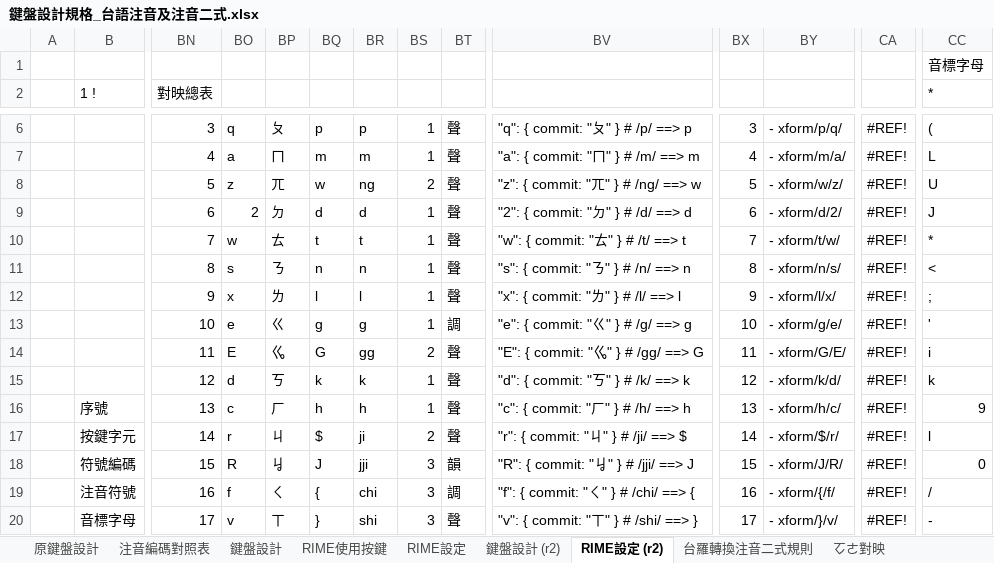
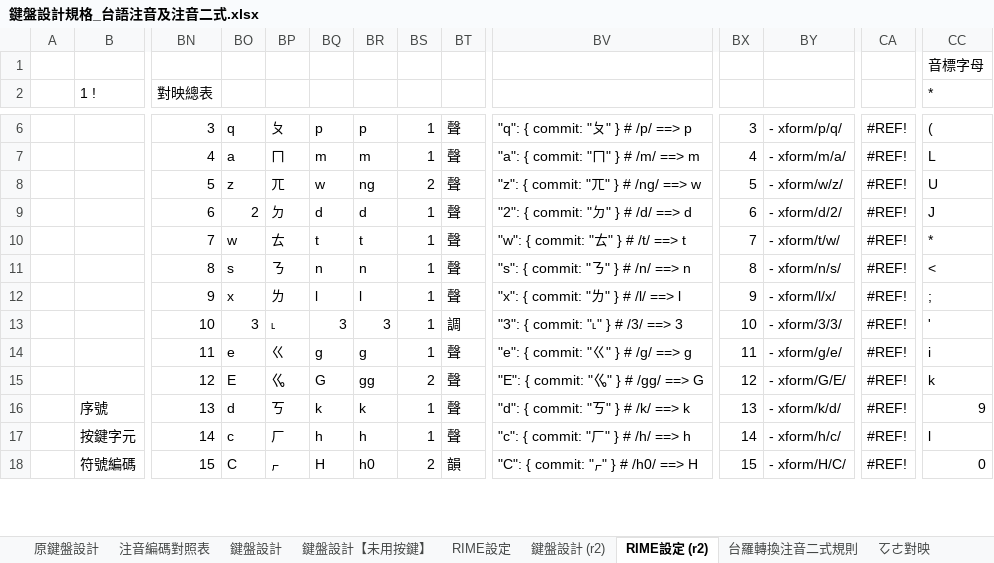
Before and after one commit to AlanJui/rime-tlpa, an Excel workbook: docs/鍵盤設計規格_台語注音及注音二式.xlsx, sheet RIME設定 (r2), drawn as a sheet; only a part is shown, gaps mark what is left out; values as stored, in another font and other column widths than the file's, no cell formats; removed rows and columns are numbered as before the commit, all else as after; rows hold the shown columns only; the diff covers the shown part only; the diff names each change by its address in the sheet, - before the commit and + after, or states it on an @@ line.

```diff
--- a/docs/鍵盤設計規格_台語注音及注音二式.xlsx (sheet RIME設定 (r2))
+++ b/docs/鍵盤設計規格_台語注音及注音二式.xlsx (sheet RIME設定 (r2))
-sheet tab: RIME使用按鍵
+sheet tab: 鍵盤設計【未用按鍵】
-BO13: e
+BO13: 3
-BP13: ㄍ
+BP13: ˪
-BQ13: g
+BQ13: 3
-BR13: g
+BR13: 3
-BV13: "e": { commit: "ㄍ" } # /g/ ==> g
+BV13: "3": { commit: "˪" } # /3/ ==> 3
-BY13: - xform/g/e/
+BY13: - xform/3/3/
-BO14: E
+BO14: e
-BP14: ㆣ
+BP14: ㄍ
-BQ14: G
+BQ14: g
-BR14: gg
+BR14: g
-BS14: 2
+BS14: 1
-BV14: "E": { commit: "ㆣ" } # /gg/ ==> G
+BV14: "e": { commit: "ㄍ" } # /g/ ==> g
-BY14: - xform/G/E/
+BY14: - xform/g/e/
-BO15: d
+BO15: E
-BP15: ㄎ
+BP15: ㆣ
-BQ15: k
+BQ15: G
-BR15: k
+BR15: gg
-BS15: 1
+BS15: 2
-BV15: "d": { commit: "ㄎ" } # /k/ ==> k
+BV15: "E": { commit: "ㆣ" } # /gg/ ==> G
-BY15: - xform/k/d/
+BY15: - xform/G/E/
-BO16: c
+BO16: d
-BP16: ㄏ
+BP16: ㄎ
-BQ16: h
+BQ16: k
-BR16: h
+BR16: k
-BV16: "c": { commit: "ㄏ" } # /h/ ==> h
+BV16: "d": { commit: "ㄎ" } # /k/ ==> k
-BY16: - xform/h/c/
+BY16: - xform/k/d/
-row 17:  | 按鍵字元 | 14 | r | ㄐ | $ | ji | 2 | 聲 | "r": { commit: "ㄐ" } # /ji/ ==> $ | 14 | - xform/$/r/ | #REF! | l
-row 18:  | 符號編碼 | 15 | R | ㆢ | J | jji | 3 | 韻 | "R": { commit: "ㆢ" } # /jji/ ==> J | 15 | - xform/J/R/ | #REF! | 0
-row 19:  | 注音符號 | 16 | f | ㄑ | { | chi | 3 | 調 | "f": { commit: "ㄑ" } # /chi/ ==> { | 16 | - xform/{/f/ | #REF! | /
-row 20:  | 音標字母 | 17 | v | ㄒ | } | shi | 3 | 聲 | "v": { commit: "ㄒ" } # /shi/ ==> } | 17 | - xform/}/v/ | #REF! | -
+row 17:  | 按鍵字元 | 14 | c | ㄏ | h | h | 1 | 聲 | "c": { commit: "ㄏ" } # /h/ ==> h | 14 | - xform/h/c/ | #REF! | l
+row 18:  | 符號編碼 | 15 | C | ㆷ | H | h0 | 2 | 韻 | "C": { commit: "ㆷ" } # /h0/ ==> H | 15 | - xform/H/C/ | #REF! | 0
```
Also changed, not shown: 14 added rows, 12 removed rows and 149 edited cells elsewhere in this sheet, sheet 鍵盤設計, sheet RIME設定, cell formats, formulas that keep their value, 9 other files.
